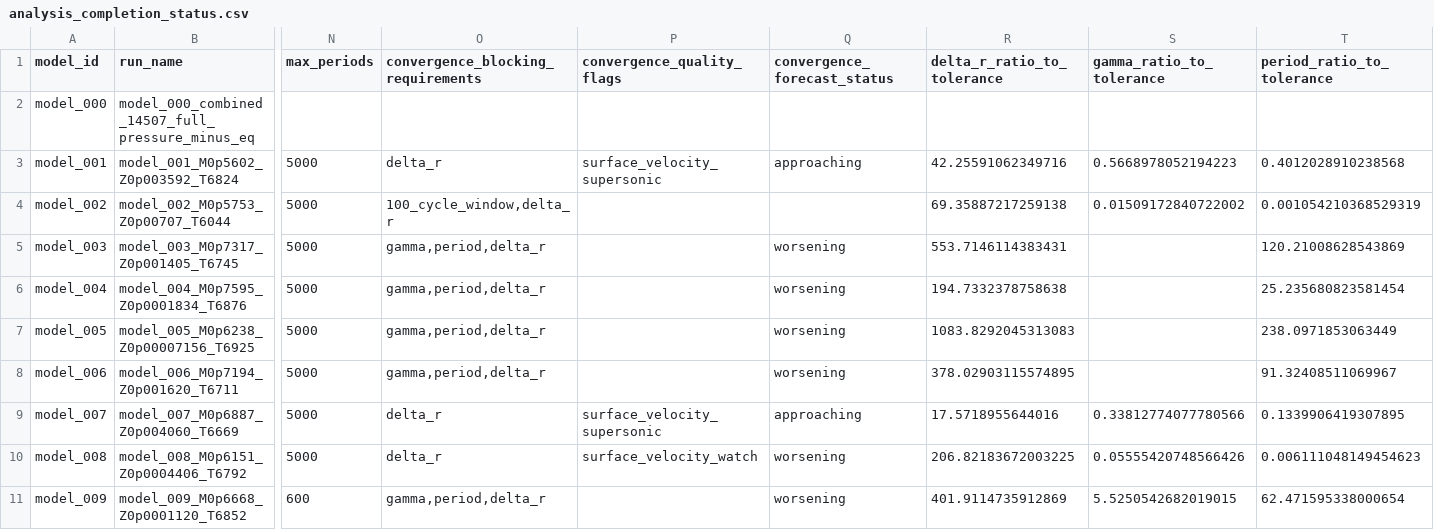
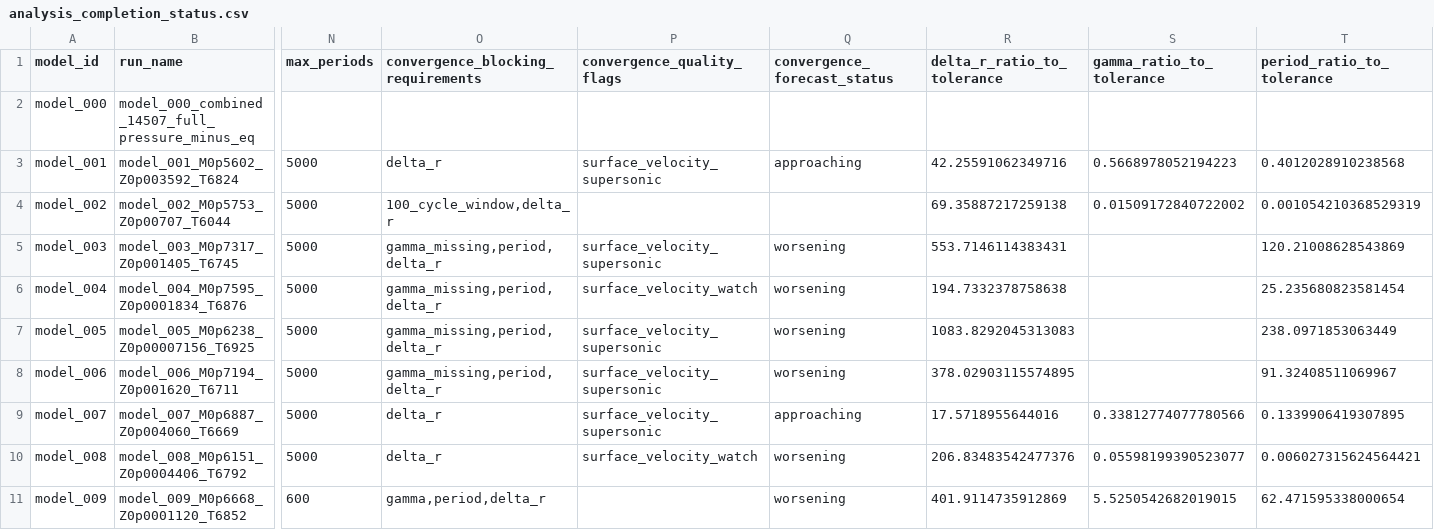
Before and after one commit to earlbellinger/kappa, a CSV file: site/metadata/analysis_completion_status.csv, drawn as a sheet; only a part is shown, gaps mark what is left out; the diff names each change by its address in the sheet, - before the commit and + after, or states it on an @@ line.

```diff
--- a/site/metadata/analysis_completion_status.csv
+++ b/site/metadata/analysis_completion_status.csv
-O5:O8: gamma,period,delta_r
+O5:O8: gamma_missing,period,delta_r
-P5 (convergence_quality_flags): (empty)
+P5 (convergence_quality_flags): surface_velocity_supersonic
-P6 (convergence_quality_flags): (empty)
+P6 (convergence_quality_flags): surface_velocity_watch
-P7:P8 (convergence_quality_flags): (empty)
+P7:P8 (convergence_quality_flags): surface_velocity_supersonic
-R10 (delta_r_ratio_to_tolerance): 206.82183672003225
+R10 (delta_r_ratio_to_tolerance): 206.83483542477376
-S10 (gamma_ratio_to_tolerance): 0.05555420748566426
+S10 (gamma_ratio_to_tolerance): 0.05598199390523077
-T10 (period_ratio_to_tolerance): 0.006111048149454623
+T10 (period_ratio_to_tolerance): 0.006027315624564421
```
Also changed, not shown: site/metadata/convergence_forecast_last100.csv, site/metadata/convergence_gate_audit.csv, 16 other files.
